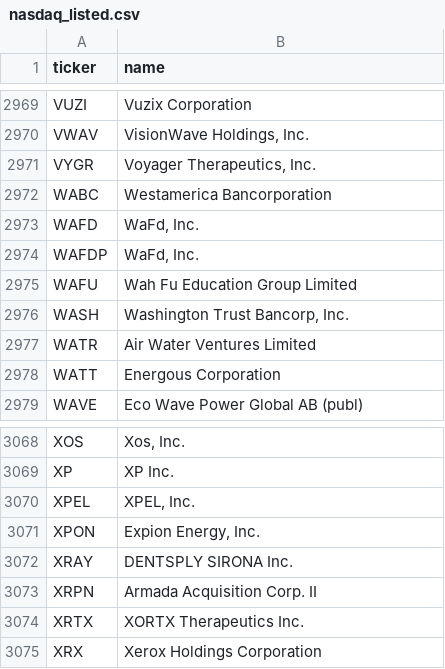
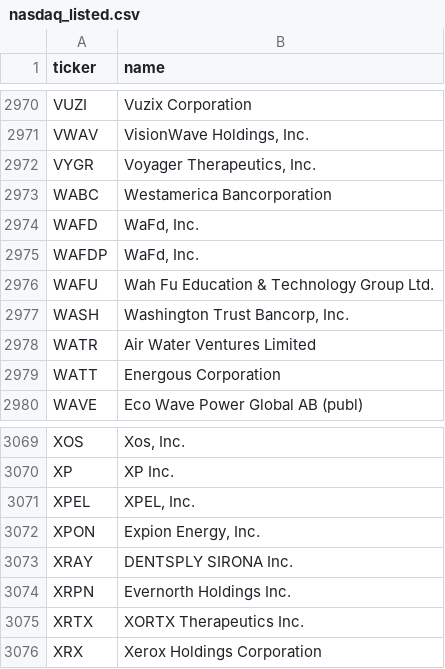
Before and after one commit to iamatownboy/make-own-money, a CSV file: data/universes/nasdaq_listed.csv, drawn as a sheet; only a part is shown, gaps mark what is left out; the diff covers the shown part only.

```diff
--- a/data/universes/nasdaq_listed.csv
+++ b/data/universes/nasdaq_listed.csv
@@ -2974,3 +2975,3 @@ WAFD,"WaFd, Inc."
 WAFDP,"WaFd, Inc."
-WAFU,Wah Fu Education Group Limited
+WAFU,Wah Fu Education & Technology Group Ltd.
 WASH,"Washington Trust Bancorp, Inc."
@@ -3072,3 +3073,3 @@ XPON,"Expion Energy, Inc."
 XRAY,DENTSPLY SIRONA Inc.
-XRPN,Armada Acquisition Corp. II
+XRPN,Evernorth Holdings Inc.
 XRTX,XORTX Therapeutics Inc.
```
Also changed, not shown: 3 added rows and 2 removed rows elsewhere in this file, 4 other files.
